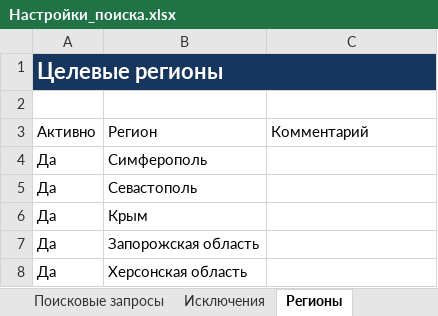
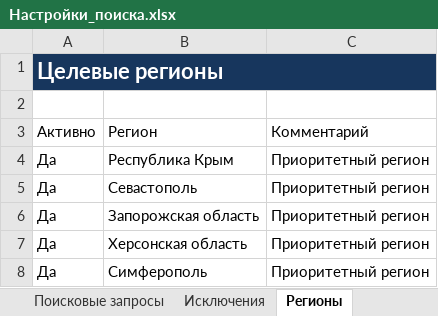
Before and after one commit to flycited2-dotcom/tender-parser, an Excel workbook: config/Настройки_поиска.xlsx, sheet Регионы, drawn as a sheet; values as stored, in another font and other column widths than the file's, no borders; table styles not drawn; removed rows and columns are numbered as before the commit, all else as after; the diff names each change by its address in the sheet, - before the commit and + after, or states it on an @@ line.

```diff
--- a/config/Настройки_поиска.xlsx (sheet Регионы)
+++ b/config/Настройки_поиска.xlsx (sheet Регионы)
-B1:C1 fill: #17365D
+B1:C1 fill: none
-row 4: Да | Симферополь
+row 4: Да | Республика Крым | Приоритетный регион
-C5: (empty)
+C5: Приоритетный регион
-row 6: Да | Крым
-C6:C7: (empty)
+C6:C7: Приоритетный регион
+row 8: Да | Симферополь | Приоритетный регион
```
Also changed, not shown: sheet Категории, sheet Поисковые запросы, sheet Исключения, sheet Инструкция, sheet Параметры, 22 other files.
